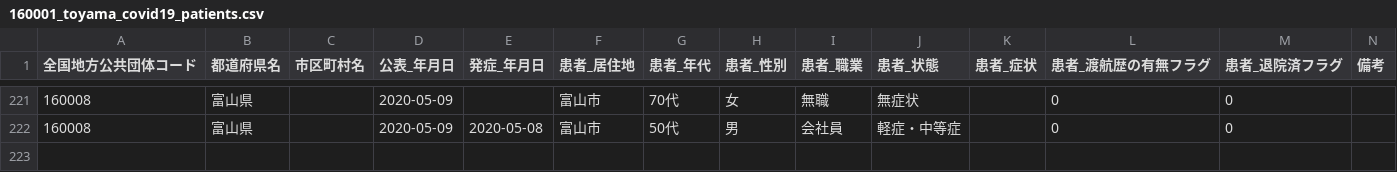
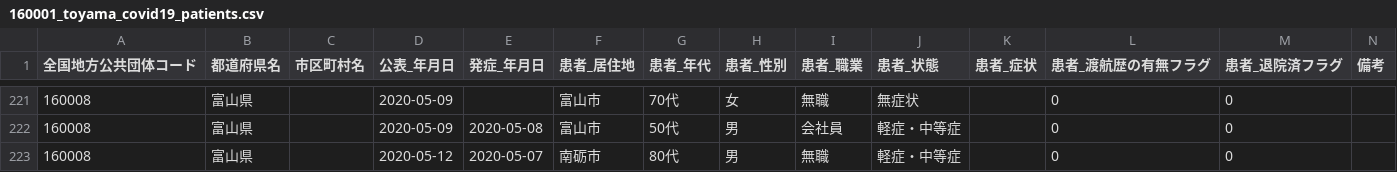
Before and after one commit to imabari/toyama-covid19, a CSV file: 160001_toyama_covid19_patients.csv, drawn as a sheet; only a part is shown, gaps mark what is left out.

```diff
--- a/160001_toyama_covid19_patients.csv
+++ b/160001_toyama_covid19_patients.csv
@@ -222 +222,2 @@
 160008,富山県,,2020-05-09,2020-05-08,富山市,50代,男,会社員,軽症・中等症,,0,0,
+160008,富山県,,2020-05-12,2020-05-07,南砺市,80代,男,無職,軽症・中等症,,0,0,
```
Also changed, not shown: 160001_toyama_covid19_call_center.csv, 160001_toyama_covid19_confirm_negative.csv, 6 other files.
